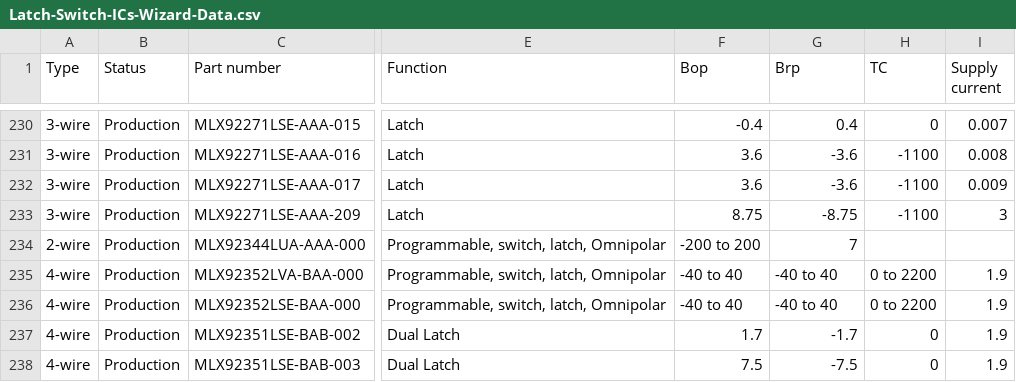
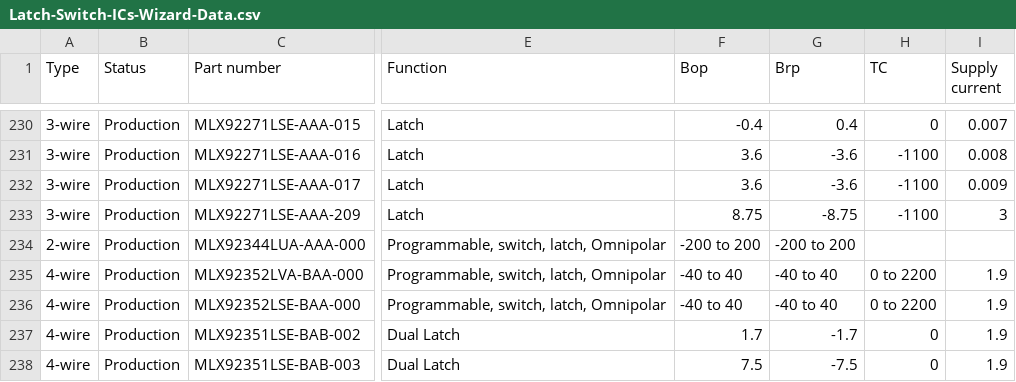
Before and after one commit to MelexisBC/Wizard--Latch-Switch-ICs-Data, a CSV file: Latch-Switch-ICs-Wizard-Data.csv, drawn as a sheet; only a part is shown, gaps mark what is left out; the diff names each change by its address in the sheet, - before the commit and + after, or states it on an @@ line.

Commit message:
Wizard - Latch and switch ICs - Google sheet updated

```diff
--- a/Latch-Switch-ICs-Wizard-Data.csv
+++ b/Latch-Switch-ICs-Wizard-Data.csv
-G234 (Brp): 7
+G234 (Brp): -200 to 200
```
